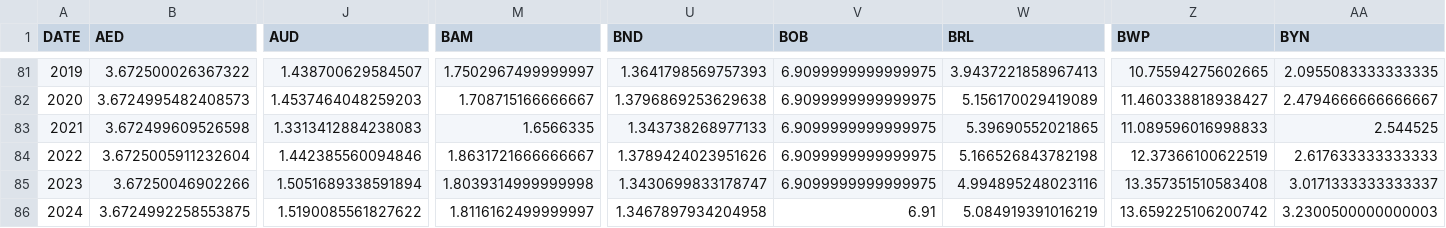
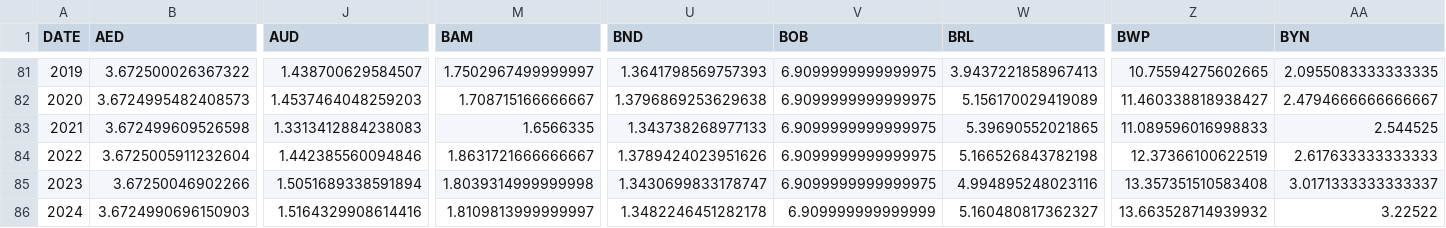
Before and after one commit to xriss/freechange, a CSV file: csv/usd_to_xxx_by_year.csv, drawn as a sheet; only a part is shown, gaps mark what is left out; the diff covers the shown part only; the diff names each change by its address in the sheet, - before the commit and + after, or states it on an @@ line.

```diff
--- a/csv/usd_to_xxx_by_year.csv
+++ b/csv/usd_to_xxx_by_year.csv
-B86 (AED): 3.6724992258553875
+B86 (AED): 3.6724990696150903
-J86 (AUD): 1.5190085561827622
+J86 (AUD): 1.5164329908614416
-M86 (BAM): 1.8116162499999997
+M86 (BAM): 1.8109813999999997
-U86 (BND): 1.3467897934204958
+U86 (BND): 1.3482246451282178
-V86 (BOB): 6.91
+V86 (BOB): 6.909999999999999
-W86 (BRL): 5.084919391016219
+W86 (BRL): 5.160480817362327
-Z86 (BWP): 13.659225106200742
+Z86 (BWP): 13.663528714939932
-AA86 (BYN): 3.2300500000000003
+AA86 (BYN): 3.22522
```
Also changed, not shown: 44 edited cells elsewhere in this file, 7 other files.
